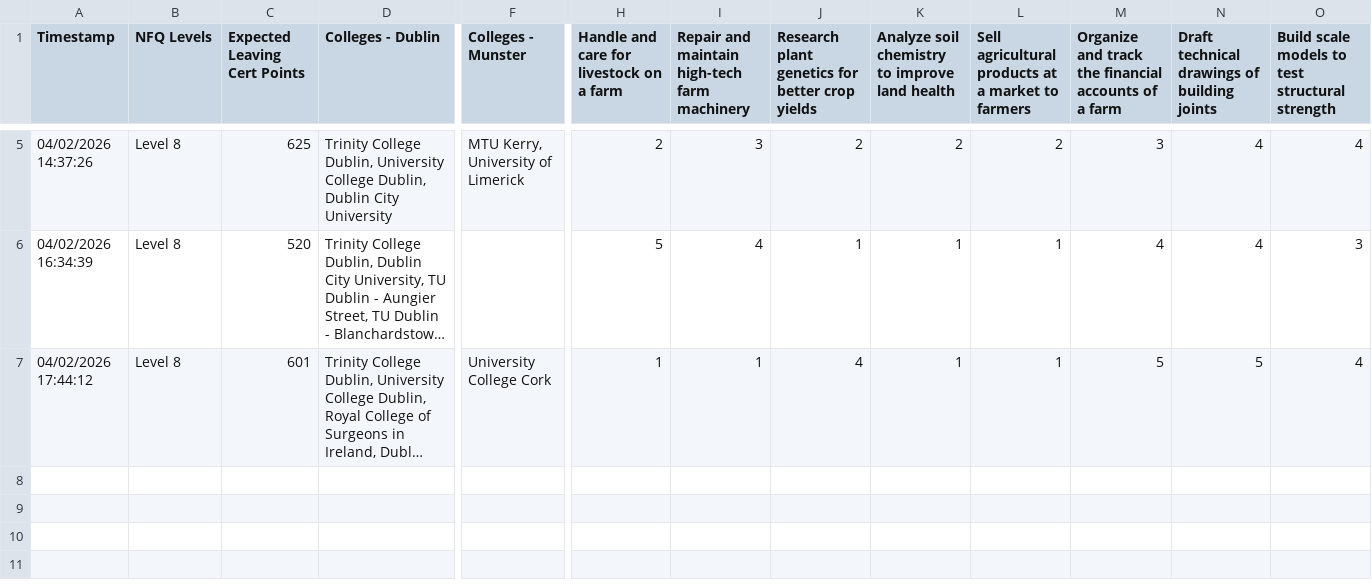
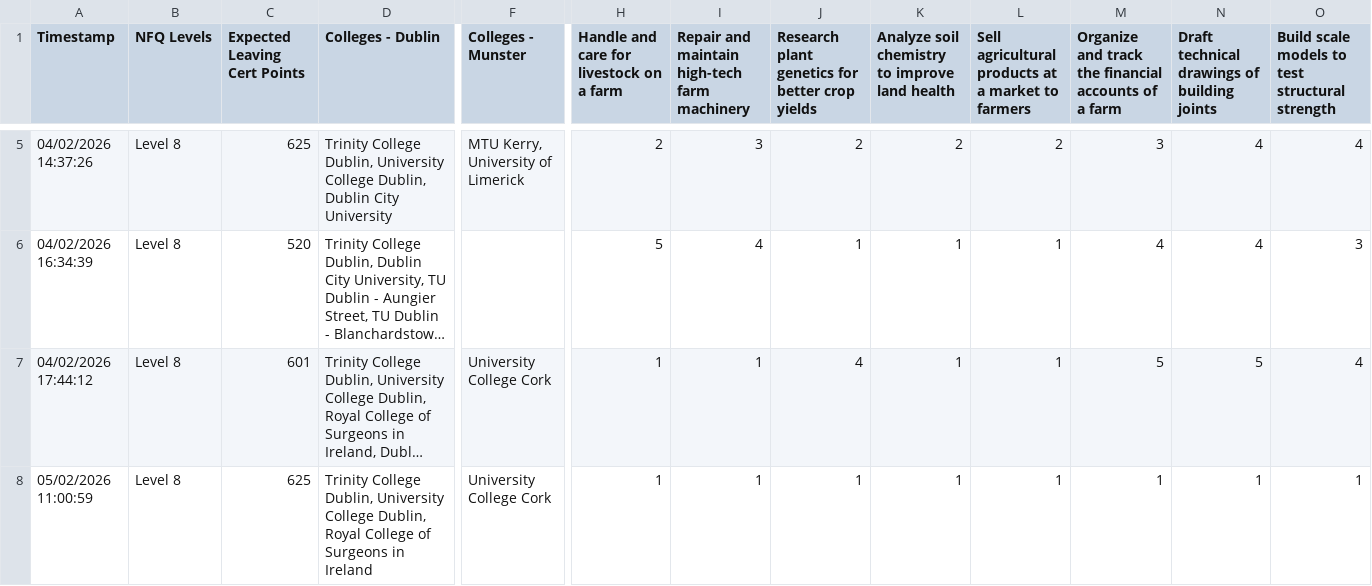
Before and after one commit to brendanmcc02/masters-thesis, a TSV file: college-course-recommender-system/survey-part-1-responses.tsv, drawn as a sheet; only a part is shown, gaps mark what is left out; long unchanged cells end in …; rows hold the shown columns only; the diff names each change by its address in the sheet, - before the commit and + after, or states it on an @@ line.

```diff
--- a/college-course-recommender-system/survey-part-1-responses.tsv
+++ b/college-course-recommender-system/survey-part-1-responses.tsv
+row 8: 05/02/2026 11:00:59 | Level 8 | 625 | Trinity College Dublin, University College Dublin, Royal College of Surgeons in Ireland | University College Cork | 1 | 1 | 1 | 1 | 1 | 1 | 1 | 1
```
Also changed, not shown: college-course-recommender-system/survey-part-2-responses.tsv, college-course-recommender-system/user-evaluation-metrics.tsv, 2 other files.
